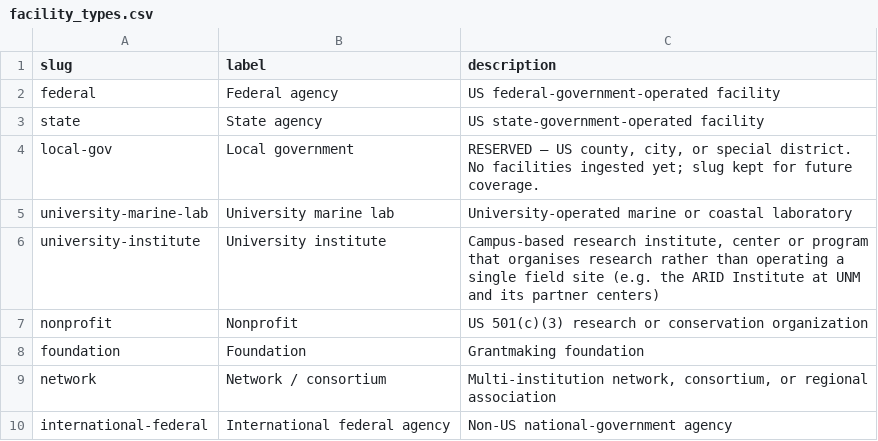
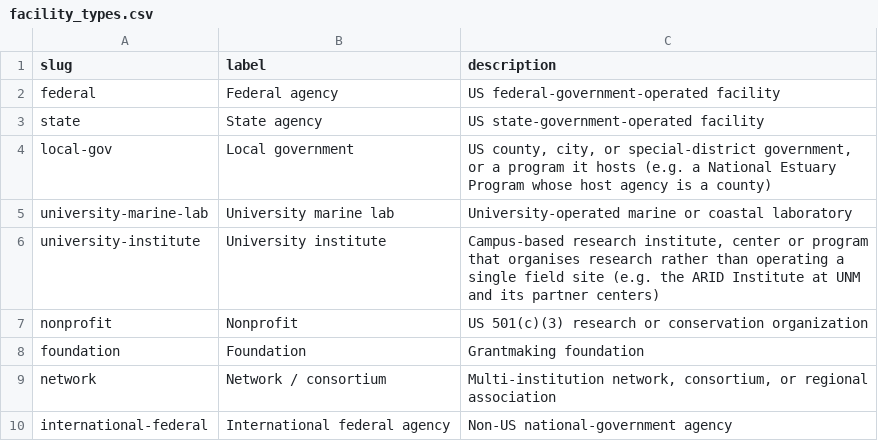
Before and after one commit to tyson-swetnam/lto, a CSV file: public/vocab/facility_types.csv, drawn as a sheet; only a part is shown.

```diff
--- a/public/vocab/facility_types.csv
+++ b/public/vocab/facility_types.csv
@@ -3,3 +3,3 @@ federal,Federal agency,"US federal-government-operated facility"
 state,State agency,"US state-government-operated facility"
-local-gov,Local government,"RESERVED — US county, city, or special district. No facilities ingested yet; slug kept for future coverage."
+local-gov,Local government,"US county, city, or special-district government, or a program it hosts (e.g. a National Estuary Program whose host agency is a county)"
 university-marine-lab,University marine lab,"University-operated marine or coastal laboratory"
```
Also changed, not shown: data/seed/facility_state.csv, schema/vocab/facility_types.csv, 44 other files.
